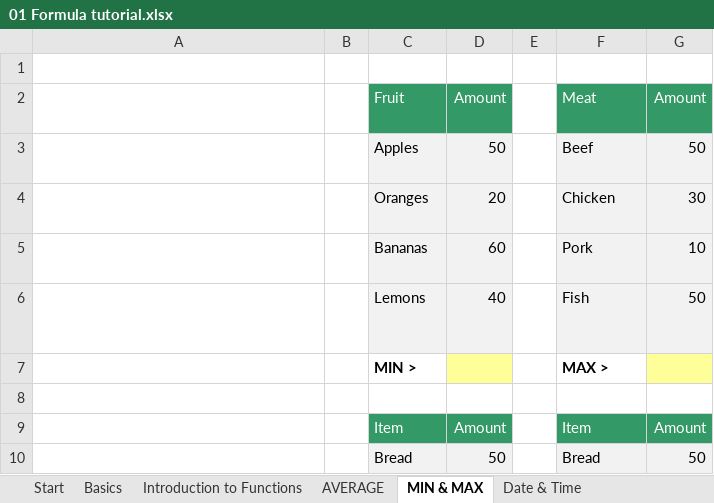
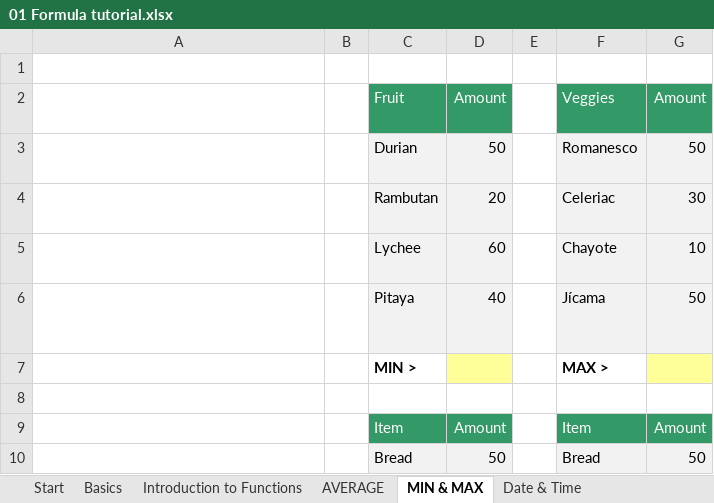
Before and after one commit to a099954/ABC-Program, an Excel workbook: Excel/Excel Day 1/01 Formula tutorial.xlsx, sheet MIN & MAX, drawn as a sheet; only a part is shown; values as stored, in another font and other column widths than the file's, no borders; charts and pictures not drawn; the diff names each change by its address in the sheet, - before the commit and + after, or states it on an @@ line.

```diff
--- a/Excel/Excel Day 1/01 Formula tutorial.xlsx (sheet MIN & MAX)
+++ b/Excel/Excel Day 1/01 Formula tutorial.xlsx (sheet MIN & MAX)
-F2: Meat
+F2: Veggies
-C3 (Fruit): Apples
+C3 (Fruit): Durian
-F3 (Veggies): Beef
+F3 (Veggies): Romanesco
-C4 (Fruit): Oranges
+C4 (Fruit): Rambutan
-F4 (Veggies): Chicken
+F4 (Veggies): Celeriac
-C5 (Fruit): Bananas
+C5 (Fruit): Lychee
-F5 (Veggies): Pork
+F5 (Veggies): Chayote
-C6 (Fruit): Lemons
+C6 (Fruit): Pitaya
-F6 (Veggies): Fish
+F6 (Veggies): Jícama
```
Also changed, not shown: sheet Introduction to Functions, sheet AVERAGE, sheet Joining text and numbers, 3 other files.
